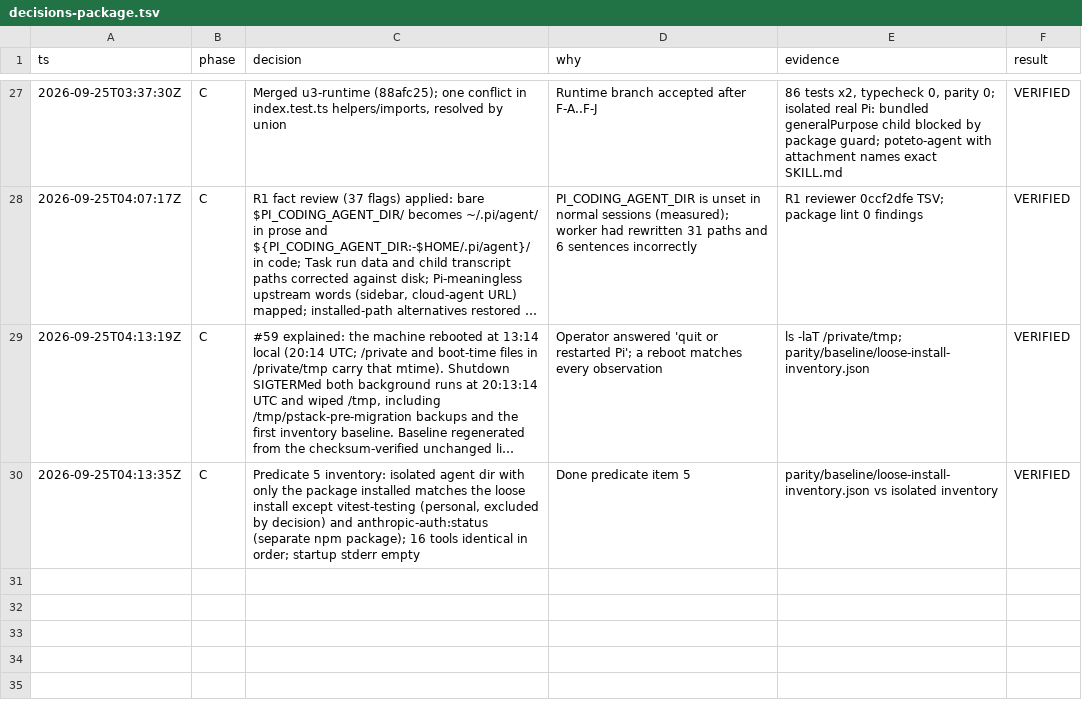
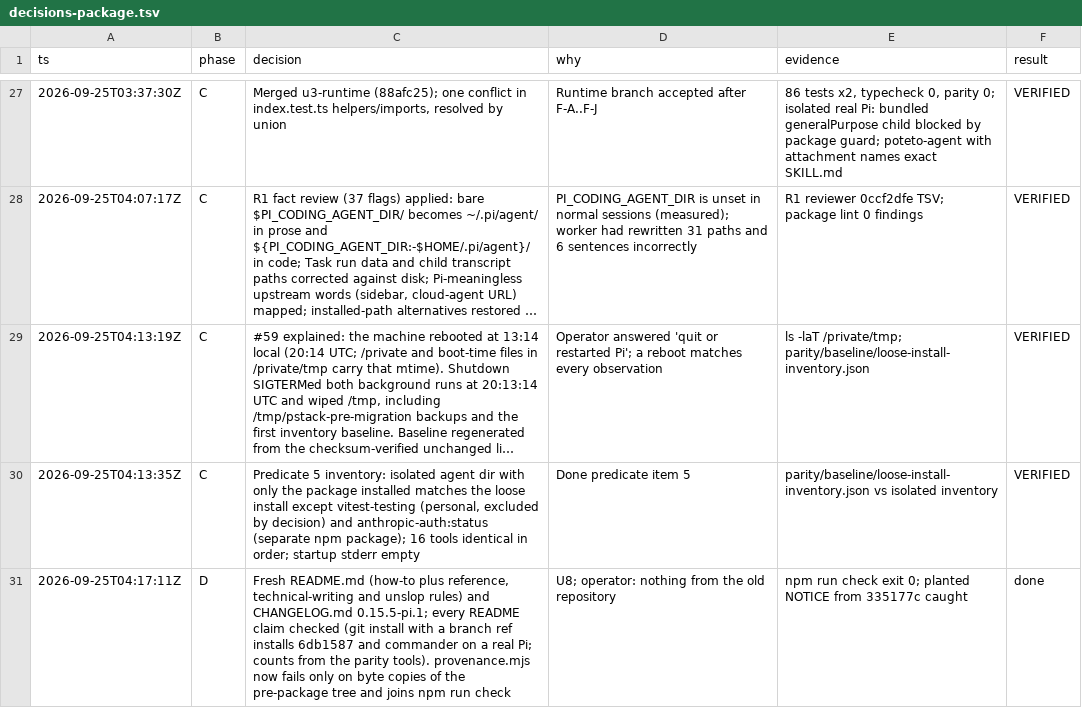
Before and after one commit to just-joshn/pi-pstack, a TSV file: parity/decisions-package.tsv, drawn as a sheet; only a part is shown, gaps mark what is left out; long unchanged cells end in ….

Commit message:
Fresh README and CHANGELOG; provenance checks byte copies of the old tree and runs in npm run check; briefs kept as evidence

```diff
--- a/parity/decisions-package.tsv
+++ b/parity/decisions-package.tsv
@@ -30 +30,2 @@ ts	phase	decision	why	evidence	result
 2026-09-25T04:13:35Z	C	Predicate 5 inventory: isolated agent dir with only the package installed matches the loose install except vitest-testing (personal, excluded by decision) and anthropic-auth:status (separate npm package); 16 tools identical in order; startup stderr empty	Done predicate item 5	parity/baseline/loose-install-inventory.json vs isolated inventory	VERIFIED
+2026-09-25T04:17:11Z	D	Fresh README.md (how-to plus reference, technical-writing and unslop rules) and CHANGELOG.md 0.15.5-pi.1; every README claim checked (git install with a branch ref installs 6db1587 and commander on a real Pi; counts from the parity tools). provenance.mjs now fails only on byte copies of the pre-package tree and joins npm run check	U8; operator: nothing from the old repository	npm run check exit 0; planted NOTICE from 335177c caught	done
```
Also changed, not shown: 16 other files.
